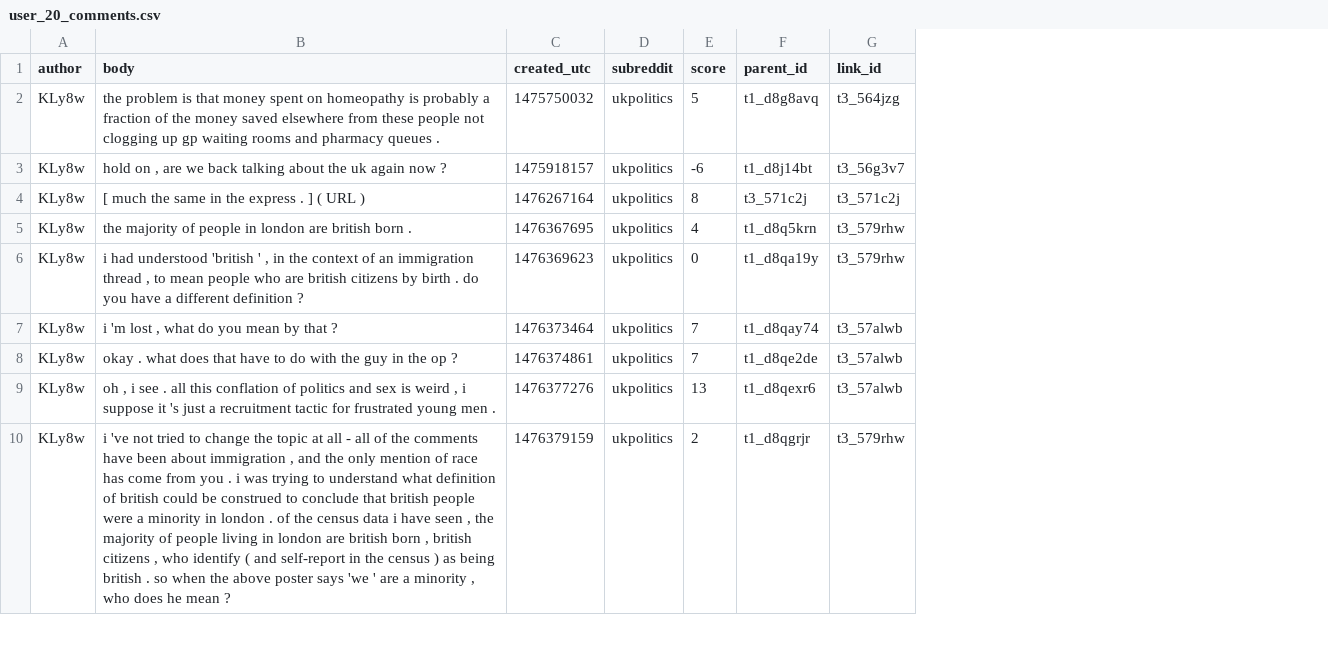
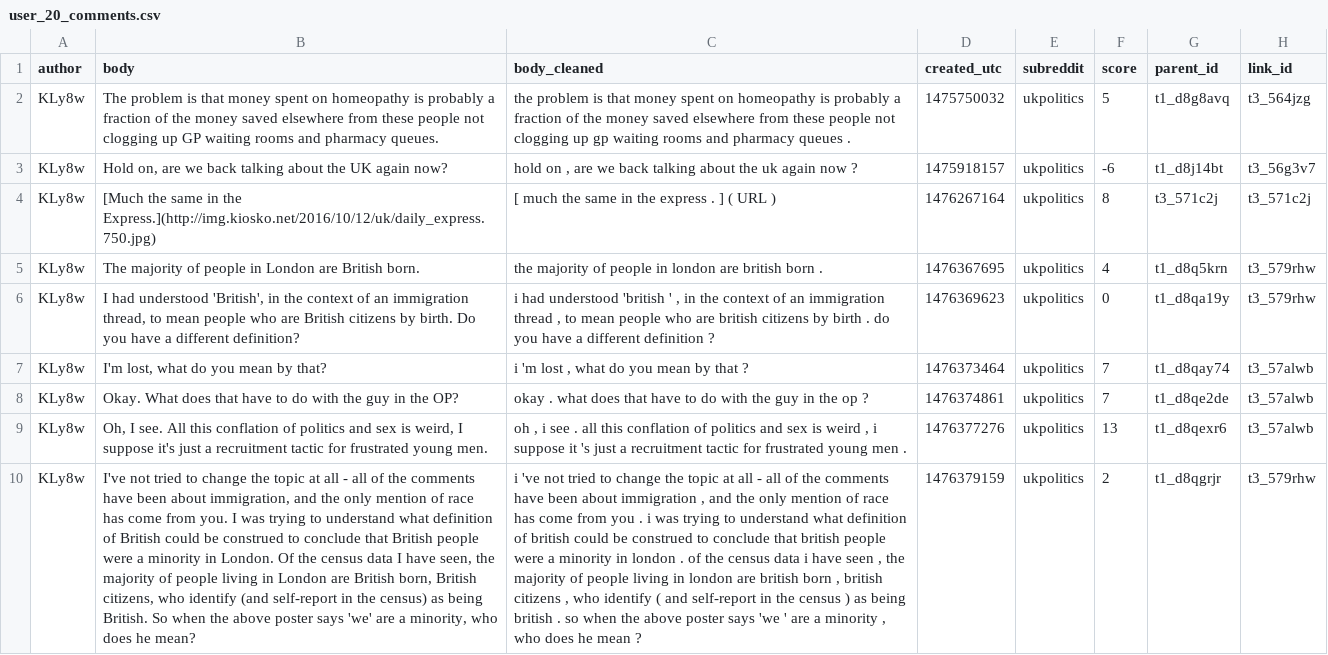
Before and after one commit to ojulier/ap-subreddits, a CSV file: 01_data/user_20_comments.csv, drawn as a sheet; only a part is shown; addresses are those after the commit; the diff names each change by its address in the sheet, - before the commit and + after, or states it on an @@ line.

Commit message:
Updates on script for test users and prompt

```diff
--- a/01_data/user_20_comments.csv
+++ b/01_data/user_20_comments.csv
+column B (body), rows 2-10: The problem is that money spent on homeopathy is probably a fraction of the money saved elsewhere from these people not clogging up GP waiting rooms and pharmacy queues. | Hold on, are we back talking about the UK again now? | [Much the same in the Express.](http://img.kiosko.net/2016/10/12/uk/daily_express.750.jpg) | The majority of people in London are British born. | I had understood 'British', in the context of an immigration thread, to mean people who are British citizens by birth. Do you have a different definition? | I'm lost, what do you mean by that? | Okay. What does that have to do with the guy in the OP? | Oh, I see. All this conflation of politics and sex is weird, I suppose it's just a recruitment tactic for frustrated young men. | I've not tried to change the topic at all - all of the comments have been about immigration, and the only mention of race has come from you. I was trying to understand what definition of British could be construed to conclude that British people were a minority in London. Of the census data I have seen, the majority of people living in London are British born, British citizens, who identify (and self-report in the census) as being British. So when the above poster says 'we' are a minority, who does he mean?
-C1: body
+C1: body_cleaned
```
Also changed, not shown: 5 other files.
